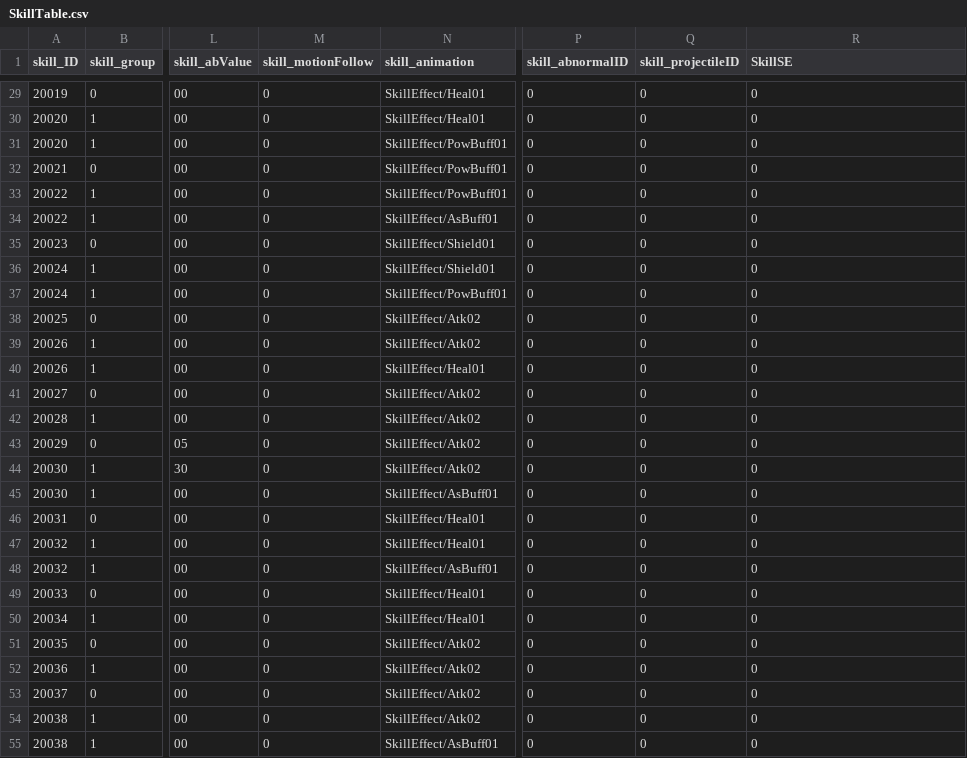
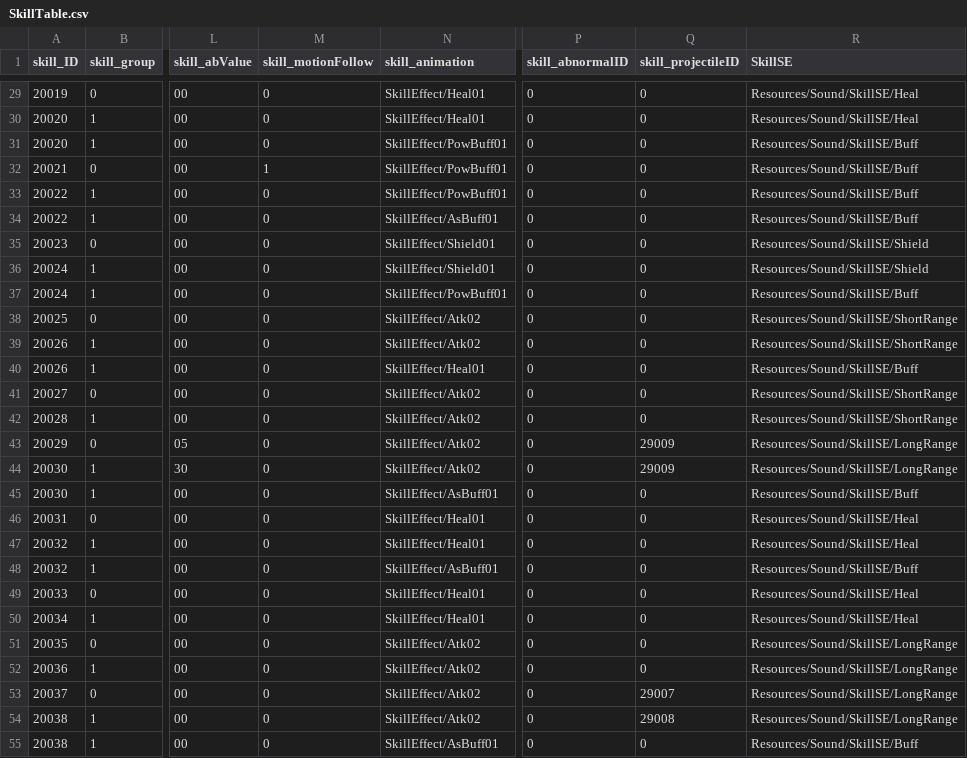
Before and after one commit to rockdo4/Calling_Fairy, a CSV file: Assets/Resources/DataTables/SkillTable.csv, drawn as a sheet; only a part is shown, gaps mark what is left out; the diff covers the shown part only; the diff names each change by its address in the sheet, - before the commit and + after, or states it on an @@ line.

```diff
--- a/Assets/Resources/DataTables/SkillTable.csv
+++ b/Assets/Resources/DataTables/SkillTable.csv
-R29:R30 (SkillSE): 0
+R29:R30 (SkillSE): Resources/Sound/SkillSE/Heal
-R31:R34 (SkillSE): 0
+R31:R34 (SkillSE): Resources/Sound/SkillSE/Buff
-M32 (skill_motionFollow): 0
+M32 (skill_motionFollow): 1
-R35:R36 (SkillSE): 0
+R35:R36 (SkillSE): Resources/Sound/SkillSE/Shield
-R37 (SkillSE): 0
+R37 (SkillSE): Resources/Sound/SkillSE/Buff
-R38:R39 (SkillSE): 0
+R38:R39 (SkillSE): Resources/Sound/SkillSE/ShortRange
-R40 (SkillSE): 0
+R40 (SkillSE): Resources/Sound/SkillSE/Buff
-R41:R42 (SkillSE): 0
+R41:R42 (SkillSE): Resources/Sound/SkillSE/ShortRange
-Q43:Q44 (skill_projectileID): 0
+Q43:Q44 (skill_projectileID): 29009
-R43:R44 (SkillSE): 0
+R43:R44 (SkillSE): Resources/Sound/SkillSE/LongRange
-R45 (SkillSE): 0
+R45 (SkillSE): Resources/Sound/SkillSE/Buff
-R46:R47 (SkillSE): 0
+R46:R47 (SkillSE): Resources/Sound/SkillSE/Heal
-R48 (SkillSE): 0
+R48 (SkillSE): Resources/Sound/SkillSE/Buff
-R49:R50 (SkillSE): 0
+R49:R50 (SkillSE): Resources/Sound/SkillSE/Heal
-R51:R54 (SkillSE): 0
+R51:R54 (SkillSE): Resources/Sound/SkillSE/LongRange
-Q53 (skill_projectileID): 0
+Q53 (skill_projectileID): 29007
-Q54 (skill_projectileID): 0
+Q54 (skill_projectileID): 29008
-R55 (SkillSE): 0
+R55 (SkillSE): Resources/Sound/SkillSE/Buff
```
Also changed, not shown: 43 edited cells elsewhere in this file, Assets/Resources/DataTables/CharacterTable.csv, Assets/Resources/DataTables/MonsterDropTable.csv, 8 other files.
